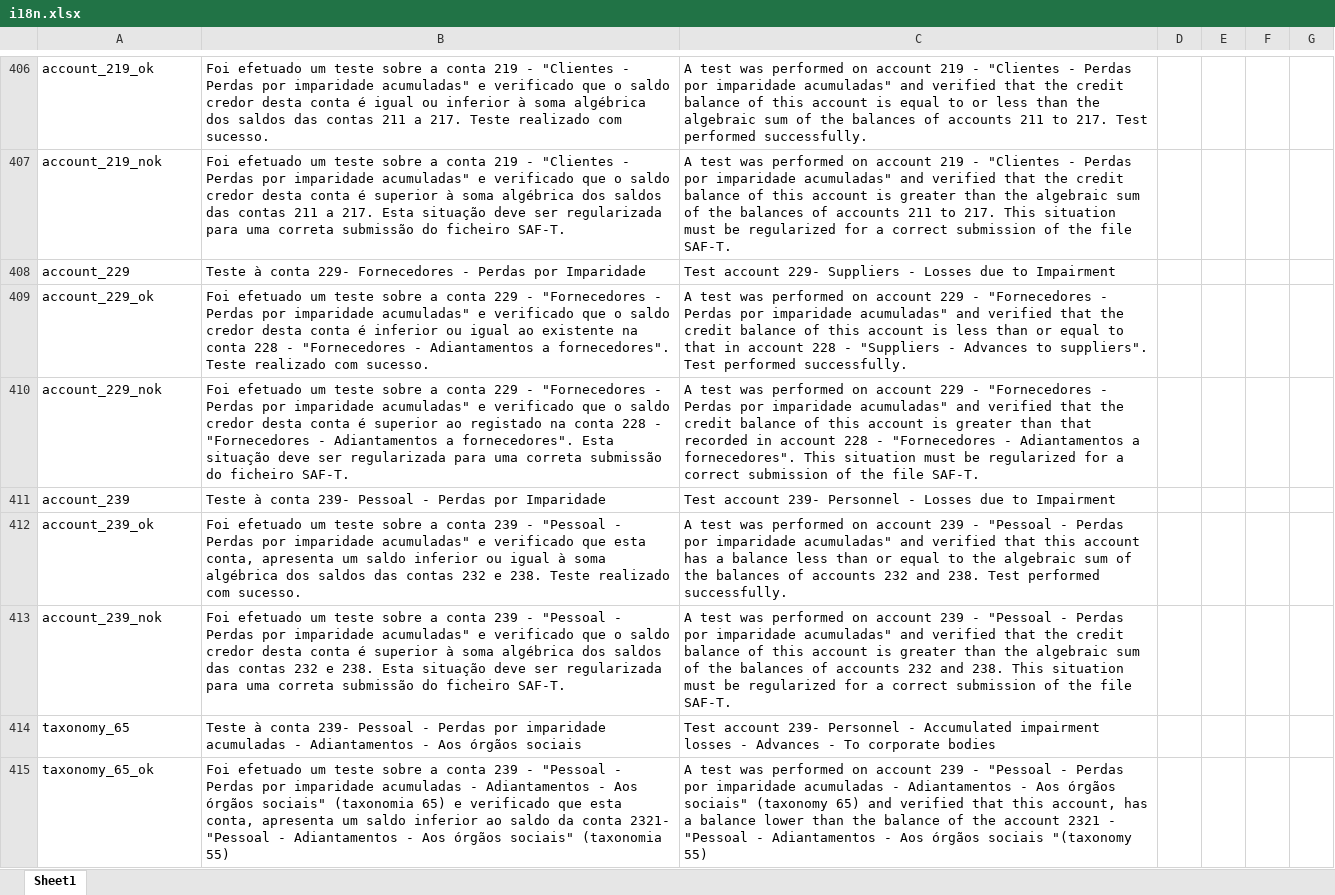
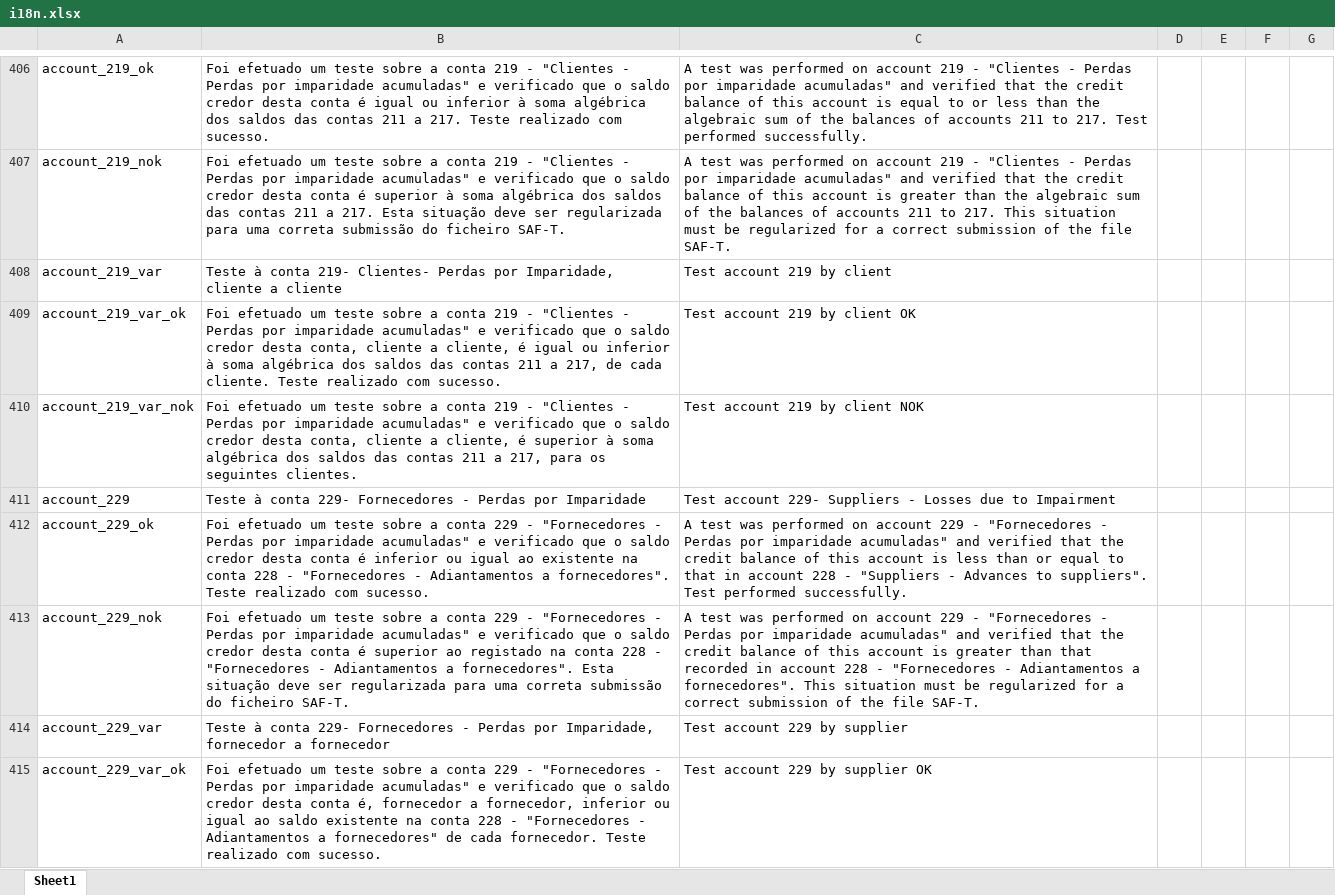
Before and after one commit to vpfpinho/sp-duh, an Excel workbook: config/i18n/i18n.xlsx, sheet Sheet1, drawn as a sheet; only a part is shown, gaps mark what is left out; the shorter side is filled out with more unchanged rows; values as stored, in another font and other column widths than the file's, no borders; table styles not drawn; the diff covers the shown part only; the diff names each change by its address in the sheet, - before the commit and + after, or states it on an @@ line.

Commit message:
Add messages for variable rules

```diff
--- a/config/i18n/i18n.xlsx (sheet Sheet1)
+++ b/config/i18n/i18n.xlsx (sheet Sheet1)
+row 408: account_219_var | Teste à conta 219- Clientes- Perdas por Imparidade, cliente a cliente | Test account 219 by client
+row 409: account_219_var_ok | Foi efetuado um teste sobre a conta 219 - "Clientes - Perdas por imparidade acumuladas" e verificado que o saldo credor desta conta, cliente a cliente, é igual ou inferior à soma algébrica dos saldos das contas 211 a 217, de cada cliente. Teste realizado com sucesso. | Test account 219 by client OK
+row 410: account_219_var_nok | Foi efetuado um teste sobre a conta 219 - "Clientes - Perdas por imparidade acumuladas" e verificado que o saldo credor desta conta, cliente a cliente, é superior à soma algébrica dos saldos das contas 211 a 217, para os seguintes clientes. | Test account 219 by client NOK
+row 414: account_229_var | Teste à conta 229- Fornecedores - Perdas por Imparidade, fornecedor a fornecedor | Test account 229 by supplier
+row 415: account_229_var_ok | Foi efetuado um teste sobre a conta 229 - "Fornecedores - Perdas por imparidade acumuladas" e verificado que o saldo credor desta conta é, fornecedor a fornecedor, inferior ou igual ao saldo existente na conta 228 - "Fornecedores - Adiantamentos a fornecedores" de cada fornecedor. Teste realizado com sucesso. | Test account 229 by supplier OK
```
Also changed, not shown: 4 added rows elsewhere in this sheet.
